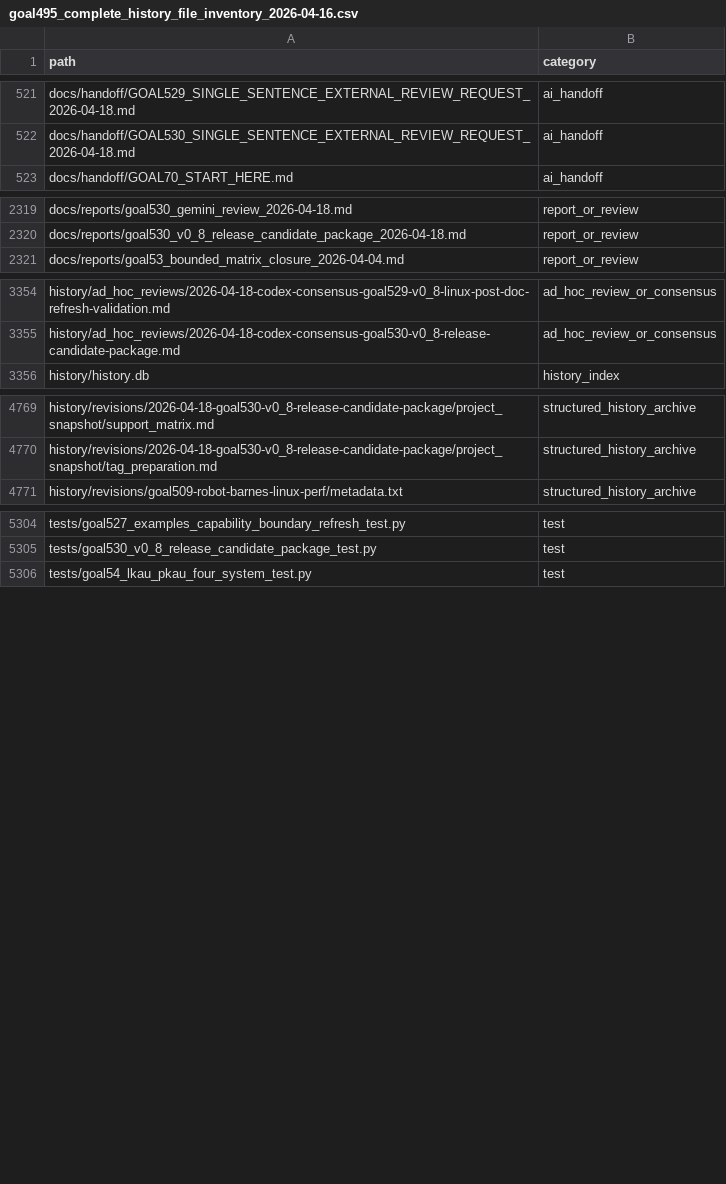
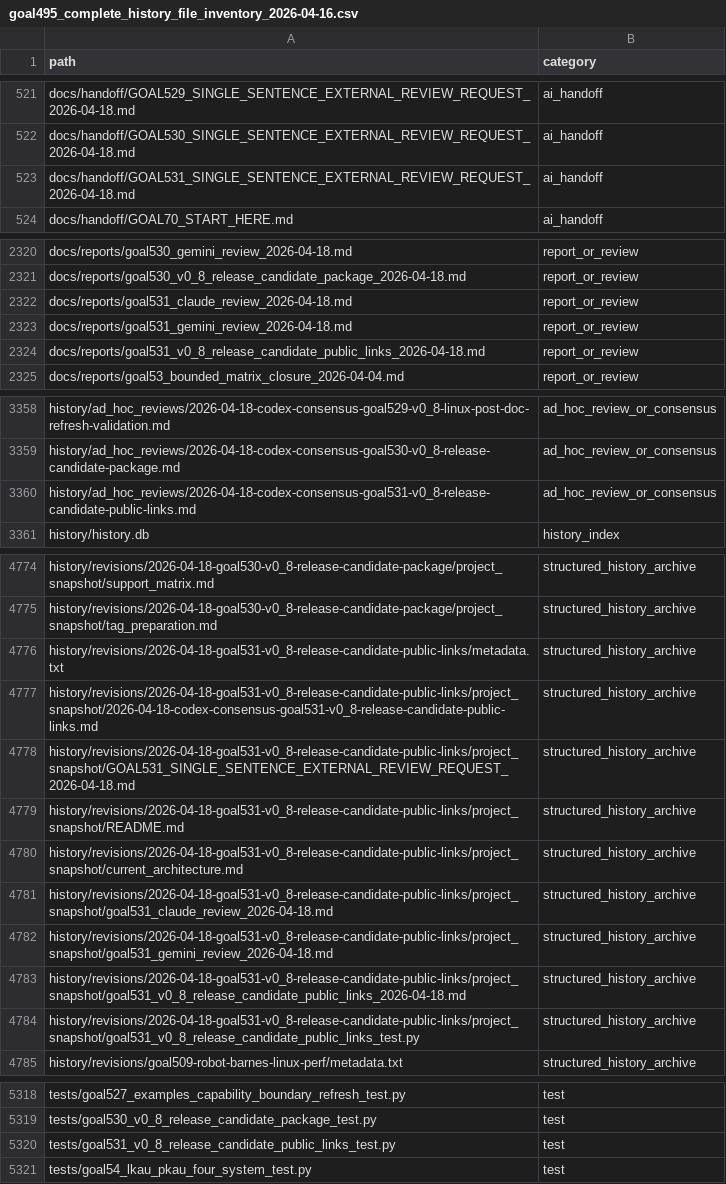
Before and after one commit to rubaolee/rtdl, a CSV file: docs/reports/goal495_complete_history_file_inventory_2026-04-16.csv, drawn as a sheet; only a part is shown, gaps mark what is left out; the diff names each change by its address in the sheet, - before the commit and + after, or states it on an @@ line.

Commit message:
Refresh complete history map after Goal531

```diff
--- a/docs/reports/goal495_complete_history_file_inventory_2026-04-16.csv
+++ b/docs/reports/goal495_complete_history_file_inventory_2026-04-16.csv
+row 523: docs/handoff/GOAL531_SINGLE_SENTENCE_EXTERNAL_REVIEW_REQUEST_2026-04-18.md | ai_handoff
+row 2322: docs/reports/goal531_claude_review_2026-04-18.md | report_or_review
+row 2323: docs/reports/goal531_gemini_review_2026-04-18.md | report_or_review
+row 2324: docs/reports/goal531_v0_8_release_candidate_public_links_2026-04-18.md | report_or_review
+row 3360: history/ad_hoc_reviews/2026-04-18-codex-consensus-goal531-v0_8-release-candidate-public-links.md | ad_hoc_review_or_consensus
+row 4776: history/revisions/2026-04-18-goal531-v0_8-release-candidate-public-links/metadata.txt | structured_history_archive
+row 4777: history/revisions/2026-04-18-goal531-v0_8-release-candidate-public-links/project_snapshot/2026-04-18-codex-consensus-goal531-v0_8-release-candidate-public-links.md | structured_history_archive
+row 4778: history/revisions/2026-04-18-goal531-v0_8-release-candidate-public-links/project_snapshot/GOAL531_SINGLE_SENTENCE_EXTERNAL_REVIEW_REQUEST_2026-04-18.md | structured_history_archive
+row 4779: history/revisions/2026-04-18-goal531-v0_8-release-candidate-public-links/project_snapshot/README.md | structured_history_archive
+row 4780: history/revisions/2026-04-18-goal531-v0_8-release-candidate-public-links/project_snapshot/current_architecture.md | structured_history_archive
+row 4781: history/revisions/2026-04-18-goal531-v0_8-release-candidate-public-links/project_snapshot/goal531_claude_review_2026-04-18.md | structured_history_archive
+row 4782: history/revisions/2026-04-18-goal531-v0_8-release-candidate-public-links/project_snapshot/goal531_gemini_review_2026-04-18.md | structured_history_archive
+row 4783: history/revisions/2026-04-18-goal531-v0_8-release-candidate-public-links/project_snapshot/goal531_v0_8_release_candidate_public_links_2026-04-18.md | structured_history_archive
+row 4784: history/revisions/2026-04-18-goal531-v0_8-release-candidate-public-links/project_snapshot/goal531_v0_8_release_candidate_public_links_test.py | structured_history_archive
+row 5320: tests/goal531_v0_8_release_candidate_public_links_test.py | test
```
Also changed, not shown: 3 other files.
